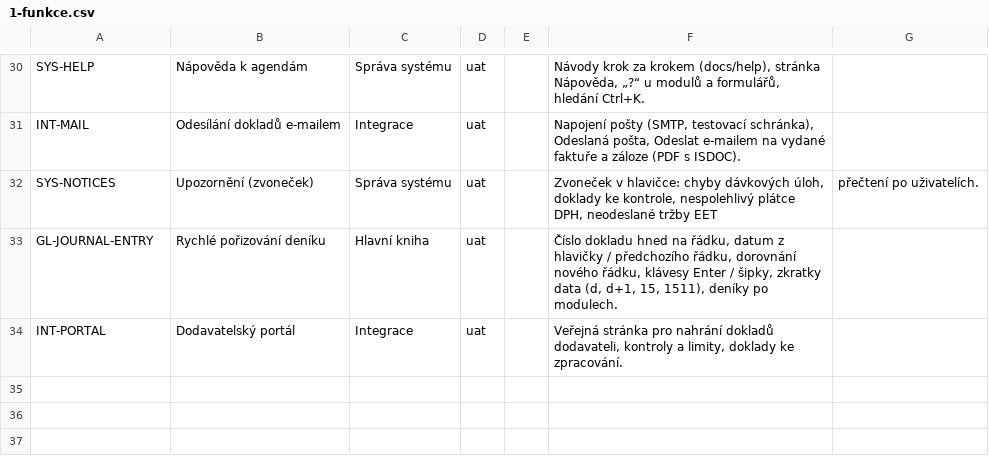
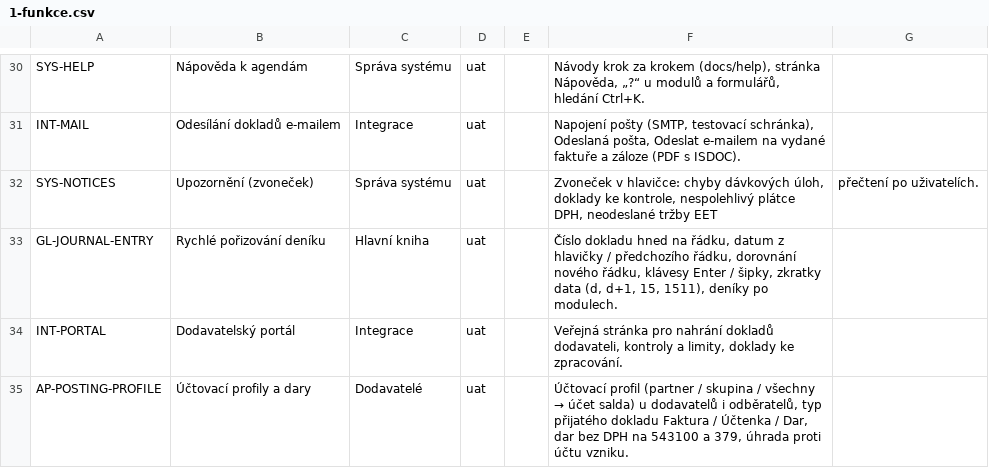
Before and after one commit to bregovic/shanon, a CSV file: docs/qa/1-funkce.csv, drawn as a sheet; only a part is shown, gaps mark what is left out.

```diff
--- a/docs/qa/1-funkce.csv
+++ b/docs/qa/1-funkce.csv
@@ -34 +34,2 @@ GL-JOURNAL-ENTRY;Rychlé pořizování deníku;Hlavní kniha;uat;;Číslo doklad
 INT-PORTAL;Dodavatelský portál;Integrace;uat;;Veřejná stránka pro nahrání dokladů dodavateli, kontroly a limity, doklady ke zpracování.
+AP-POSTING-PROFILE;Účtovací profily a dary;Dodavatelé;uat;;Účtovací profil (partner / skupina / všechny → účet salda) u dodavatelů i odběratelů, typ přijatého dokladu Faktura / Účtenka / Dar, dar bez DPH na 543100 a 379, úhrada proti účtu vzniku.
```
Also changed, not shown: docs/qa/2-scenare.csv, docs/qa/3-pozadavky.csv, 14 other files.
